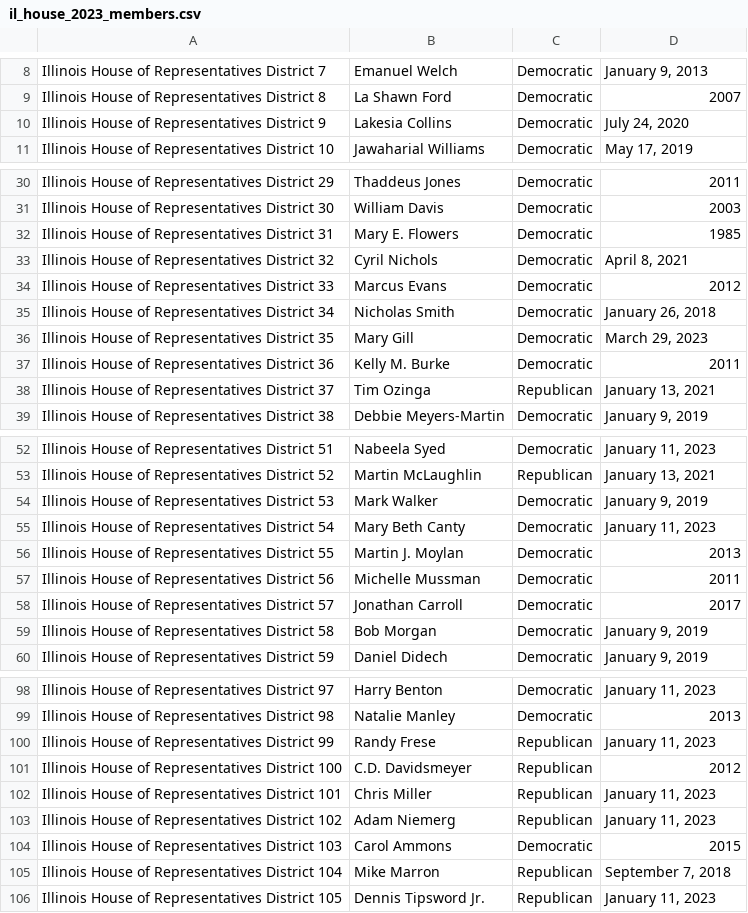
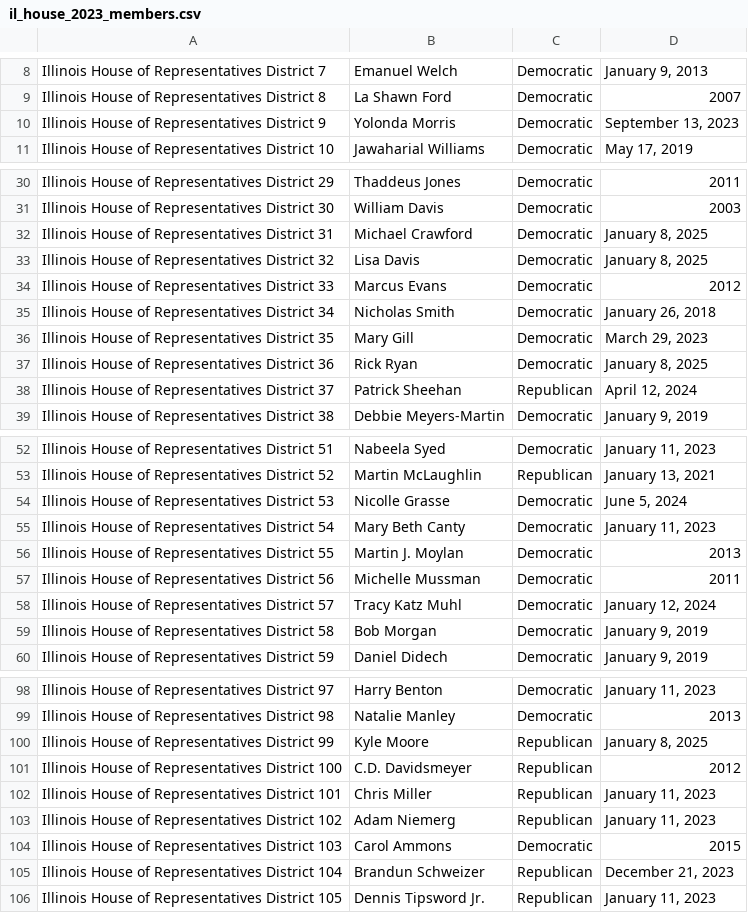
Before and after one commit to chihacknight/il-solar-map, a CSV file: data/raw/il_house_2023_members.csv, drawn as a sheet; only a part is shown, gaps mark what is left out; the diff covers the shown part only.

```diff
--- a/data/raw/il_house_2023_members.csv
+++ b/data/raw/il_house_2023_members.csv
@@ -10 +10 @@ Illinois House of Representatives District 8,La Shawn Ford,Democratic,2007
-Illinois House of Representatives District 9,Lakesia Collins,Democratic,"July 24, 2020"
+"Illinois House of Representatives District 9","Yolonda Morris","Democratic ","September 13, 2023"
@@ -32,2 +32,2 @@ Illinois House of Representatives District 30,William Davis,Democratic,2003
-Illinois House of Representatives District 31,Mary E. Flowers,Democratic,1985
-Illinois House of Representatives District 32,Cyril Nichols,Democratic,"April 8, 2021"
+"Illinois House of Representatives District 31","Michael Crawford","Democratic ","January 8, 2025"
+"Illinois House of Representatives District 32","Lisa Davis","Democratic ","January 8, 2025"
@@ -37,2 +37,2 @@ Illinois House of Representatives District 35,Mary Gill,Democratic,"March 29, 20
-Illinois House of Representatives District 36,Kelly M. Burke,Democratic,2011
-Illinois House of Representatives District 37,Tim Ozinga,Republican,"January 13, 2021"
+"Illinois House of Representatives District 36","Rick Ryan","Democratic ","January 8, 2025"
+"Illinois House of Representatives District 37","Patrick Sheehan","Republican ","April 12, 2024"
@@ -54 +54 @@ Illinois House of Representatives District 52,Martin McLaughlin,Republican,"Janu
-Illinois House of Representatives District 53,Mark Walker,Democratic,"January 9, 2019"
+"Illinois House of Representatives District 53","Nicolle Grasse","Democratic ","June 5, 2024"
@@ -58 +58 @@ Illinois House of Representatives District 56,Michelle Mussman,Democratic,2011
-Illinois House of Representatives District 57,Jonathan Carroll,Democratic,2017
+"Illinois House of Representatives District 57","Tracy Katz Muhl","Democratic ","January 12, 2024"
@@ -100 +100 @@ Illinois House of Representatives District 98,Natalie Manley,Democratic,2013
-Illinois House of Representatives District 99,Randy Frese,Republican,"January 11, 2023"
+"Illinois House of Representatives District 99","Kyle Moore","Republican ","January 8, 2025"
@@ -105 +105 @@ Illinois House of Representatives District 103,Carol Ammons,Democratic,2015
-Illinois House of Representatives District 104,Mike Marron,Republican,"September 7, 2018"
+"Illinois House of Representatives District 104","Brandun Schweizer","Republican ","December 21, 2023"
```
Also changed, not shown: 3 removed rows and 8 edited cells elsewhere in this file, data/final/solar-projects-by-il-house-formatted.csv, data/final/solar-projects-by-il-house.csv, 11 other files.
